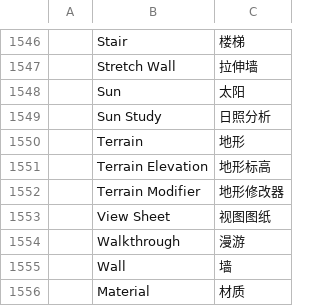
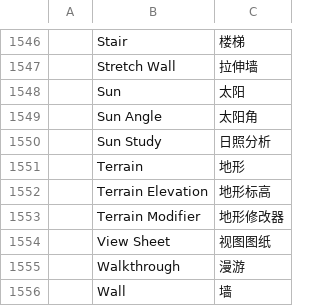
Before and after one commit to andydhamm/cadcraft-arch3d, a TSV file: crates/ui-egui/src/i18n/zh.tsv, drawn as a sheet; only a part is shown, gaps mark what is left out; the shorter side is filled out with more unchanged rows; the diff names each change by its address in the sheet, - before the commit and + after, or states it on an @@ line.

```diff
--- a/crates/ui-egui/src/i18n/zh.tsv
+++ b/crates/ui-egui/src/i18n/zh.tsv
+row 1549:  | Sun Angle | 太阳角
```
Also changed, not shown: 1 other file.
